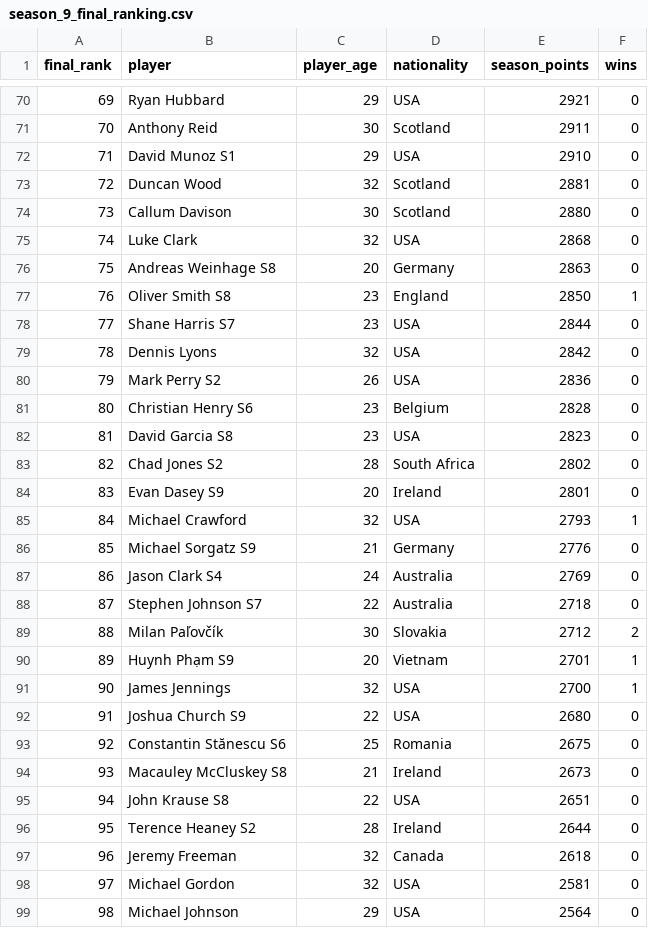
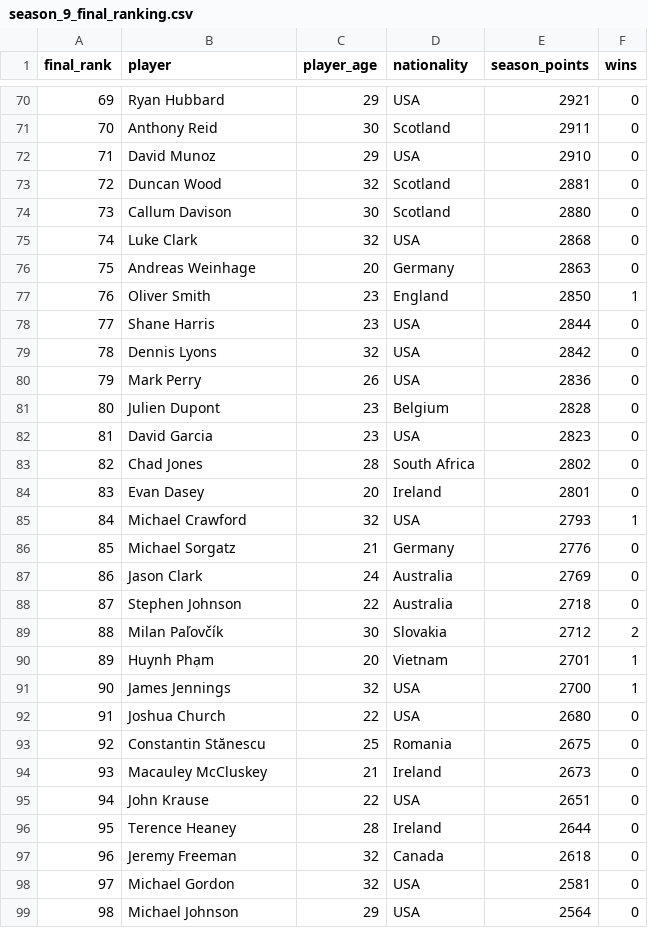
Before and after one commit to zt-robinson/GreenBook, a CSV file: prehistory/reports/regular_seasons/season_9/season_9_final_ranking.csv, drawn as a sheet; only a part is shown, gaps mark what is left out; the diff covers the shown part only.

```diff
--- a/prehistory/reports/regular_seasons/season_9/season_9_final_ranking.csv
+++ b/prehistory/reports/regular_seasons/season_9/season_9_final_ranking.csv
@@ -71,3 +71,3 @@ final_rank,player,player_age,nationality,season_points,wins
 70,Anthony Reid,30,Scotland,2911,0
-71,David Munoz S1,29,USA,2910,0
+71,David Munoz,29,USA,2910,0
 72,Duncan Wood,32,Scotland,2881,0
@@ -75,23 +75,23 @@ final_rank,player,player_age,nationality,season_points,wins
 74,Luke Clark,32,USA,2868,0
-75,Andreas Weinhage S8,20,Germany,2863,0
-76,Oliver Smith S8,23,England,2850,1
-77,Shane Harris S7,23,USA,2844,0
+75,Andreas Weinhage,20,Germany,2863,0
+76,Oliver Smith,23,England,2850,1
+77,Shane Harris,23,USA,2844,0
 78,Dennis Lyons,32,USA,2842,0
-79,Mark Perry S2,26,USA,2836,0
-80,Christian Henry S6,23,Belgium,2828,0
-81,David Garcia S8,23,USA,2823,0
-82,Chad Jones S2,28,South Africa,2802,0
-83,Evan Dasey S9,20,Ireland,2801,0
+79,Mark Perry,26,USA,2836,0
+80,Julien Dupont,23,Belgium,2828,0
+81,David Garcia,23,USA,2823,0
+82,Chad Jones,28,South Africa,2802,0
+83,Evan Dasey,20,Ireland,2801,0
 84,Michael Crawford,32,USA,2793,1
-85,Michael Sorgatz S9,21,Germany,2776,0
-86,Jason Clark S4,24,Australia,2769,0
-87,Stephen Johnson S7,22,Australia,2718,0
+85,Michael Sorgatz,21,Germany,2776,0
+86,Jason Clark,24,Australia,2769,0
+87,Stephen Johnson,22,Australia,2718,0
 88,Milan Paľovčík,30,Slovakia,2712,2
-89,Huynh Phạm S9,20,Vietnam,2701,1
+89,Huynh Phạm,20,Vietnam,2701,1
 90,James Jennings,32,USA,2700,1
-91,Joshua Church S9,22,USA,2680,0
-92,Constantin Stănescu S6,25,Romania,2675,0
-93,Macauley McCluskey S8,21,Ireland,2673,0
-94,John Krause S8,22,USA,2651,0
-95,Terence Heaney S2,28,Ireland,2644,0
+91,Joshua Church,22,USA,2680,0
+92,Constantin Stănescu,25,Romania,2675,0
+93,Macauley McCluskey,21,Ireland,2673,0
+94,John Krause,22,USA,2651,0
+95,Terence Heaney,28,Ireland,2644,0
 96,Jeremy Freeman,32,Canada,2618,0
```
Also changed, not shown: 83 edited cells elsewhere in this file, prehistory/reports/regular_seasons/season_10/season_10_final_ranking.csv, prehistory/reports/regular_seasons/season_5/season_5_final_ranking.csv, 28 other files.
